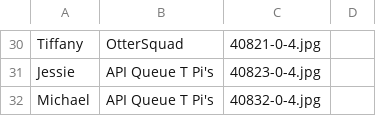
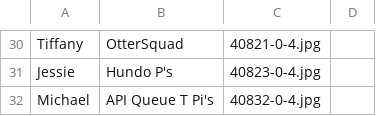
Before and after one commit to tiffanyqi/mp-onboarding, a CSV file: onboarding/static/onboarding/csv/team.csv, drawn as a sheet; only a part is shown, gaps mark what is left out; the diff covers the shown part only; the diff names each change by its address in the sheet, - before the commit and + after, or states it on an @@ line.

```diff
--- a/onboarding/static/onboarding/csv/team.csv
+++ b/onboarding/static/onboarding/csv/team.csv
-B31: API Queue T Pi's
+B31: Hundo P's
```
Also changed, not shown: 14 edited cells elsewhere in this file, 1 other file.
